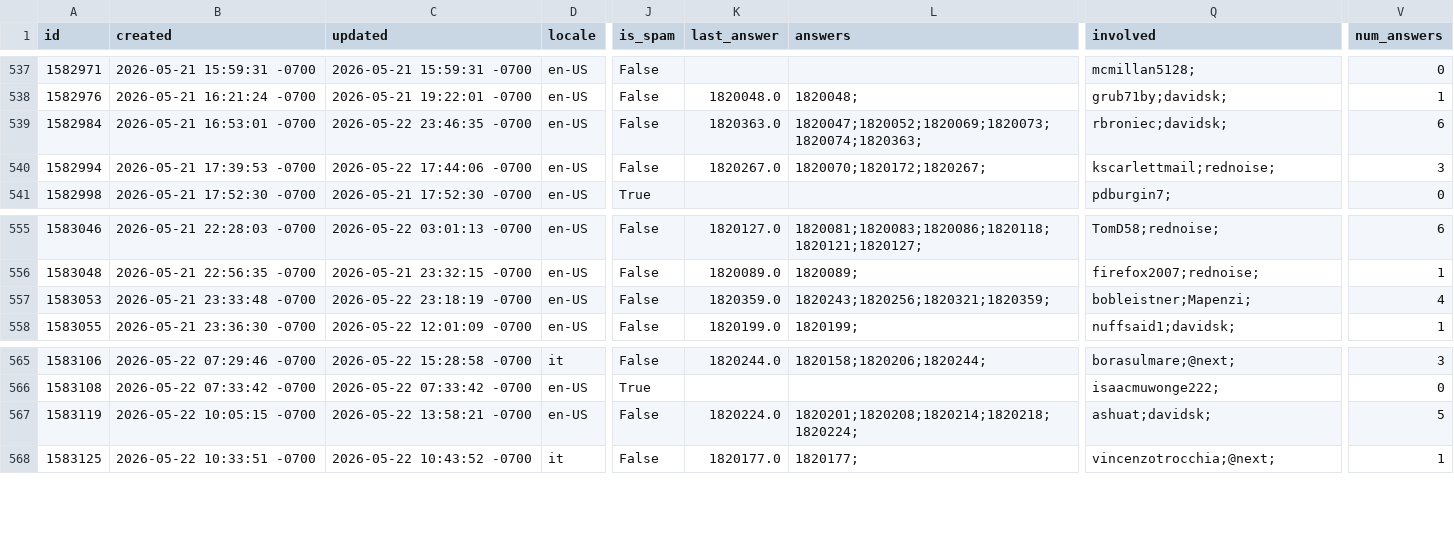
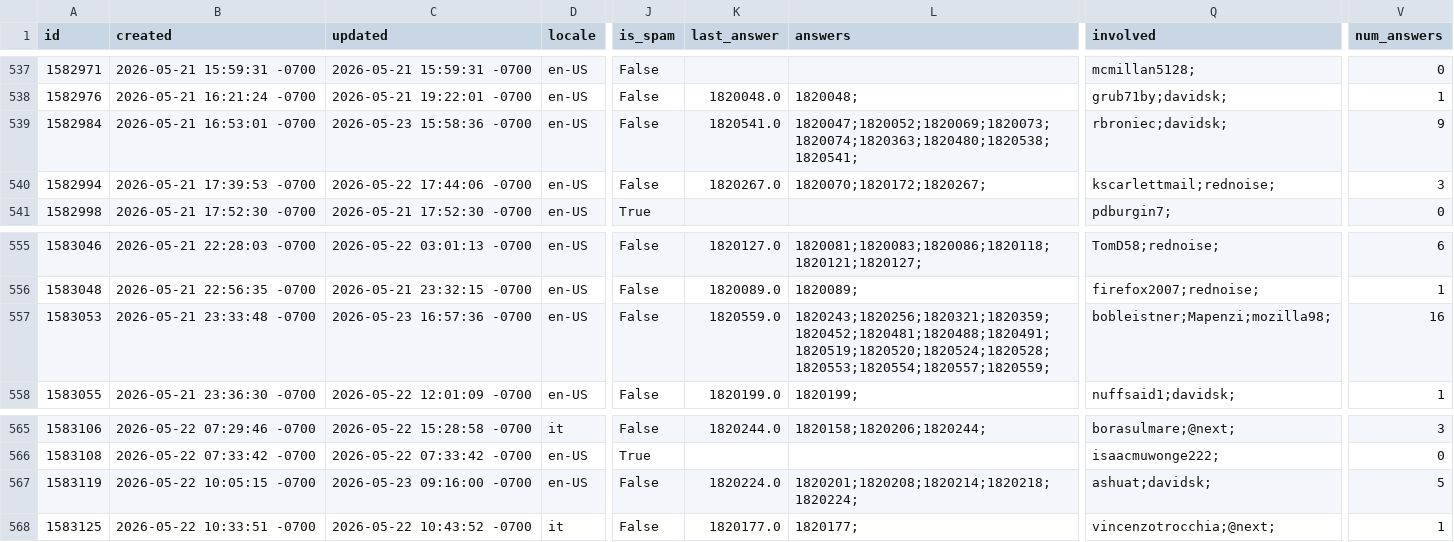
Before and after one commit to thunderbird/thunderbird-desktop-metrics-and-reports, a CSV file: CONCATENATED_FILES/DESKTOP/2026-05-sumo-desktop-questions.csv, drawn as a sheet; only a part is shown, gaps mark what is left out; the diff covers the shown part only; the diff names each change by its address in the sheet, - before the commit and + after, or states it on an @@ line.

```diff
--- a/CONCATENATED_FILES/DESKTOP/2026-05-sumo-desktop-questions.csv
+++ b/CONCATENATED_FILES/DESKTOP/2026-05-sumo-desktop-questions.csv
-C539 (updated): 2026-05-22 23:46:35 -0700
+C539 (updated): 2026-05-23 15:58:36 -0700
-K539 (last_answer): 1820363.0
+K539 (last_answer): 1820541.0
-L539 (answers): 1820047;1820052;1820069;1820073;1820074;1820363;
+L539 (answers): 1820047;1820052;1820069;1820073;1820074;1820363;1820480;1820538;1820541;
-V539 (num_answers): 6
+V539 (num_answers): 9
-C557 (updated): 2026-05-22 23:18:19 -0700
+C557 (updated): 2026-05-23 16:57:36 -0700
-K557 (last_answer): 1820359.0
+K557 (last_answer): 1820559.0
-L557 (answers): 1820243;1820256;1820321;1820359;
+L557 (answers): 1820243;1820256;1820321;1820359;1820452;1820481;1820488;1820491;1820519;1820520;1820524;1820528;1820553;1820554;1820557;1820559;
-Q557 (involved): bobleistner;Mapenzi;
+Q557 (involved): bobleistner;Mapenzi;mozilla98;
-V557 (num_answers): 4
+V557 (num_answers): 16
-C567 (updated): 2026-05-22 13:58:21 -0700
+C567 (updated): 2026-05-23 09:16:00 -0700
```
Also changed, not shown: 34 edited cells elsewhere in this file, 1 other file.
